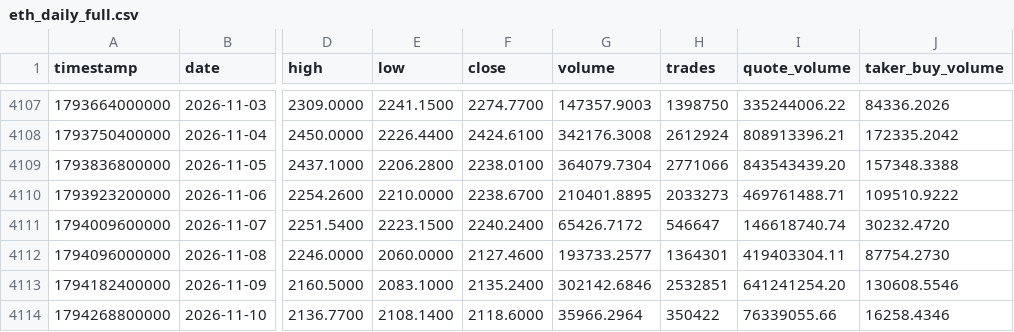
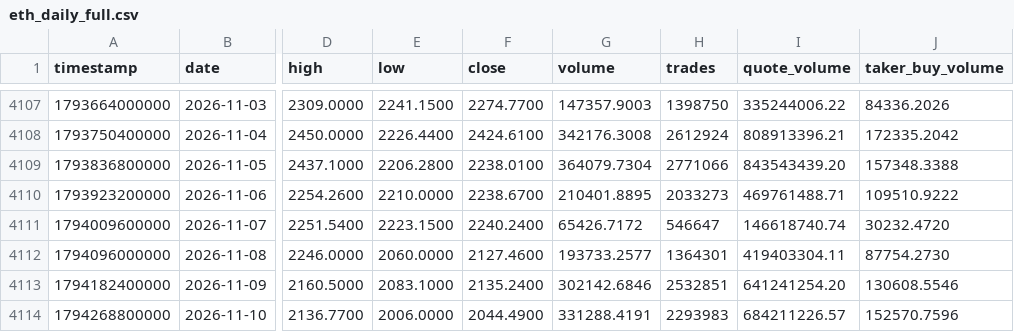
Before and after one commit to everett6/piquant-live, a CSV file: data/historical/eth_daily_full.csv, drawn as a sheet; only a part is shown, gaps mark what is left out; the diff names each change by its address in the sheet, - before the commit and + after, or states it on an @@ line.

```diff
--- a/data/historical/eth_daily_full.csv
+++ b/data/historical/eth_daily_full.csv
-E4114 (low): 2108.1400
+E4114 (low): 2006.0000
-F4114 (close): 2118.6000
+F4114 (close): 2044.4900
-G4114 (volume): 35966.2964
+G4114 (volume): 331288.4191
-H4114 (trades): 350422
+H4114 (trades): 2293983
-I4114 (quote_volume): 76339055.66
+I4114 (quote_volume): 684211226.57
-J4114 (taker_buy_volume): 16258.4346
+J4114 (taker_buy_volume): 152570.7596
```
Also changed, not shown: data/historical/btc_daily_full.csv, 19 other files.
